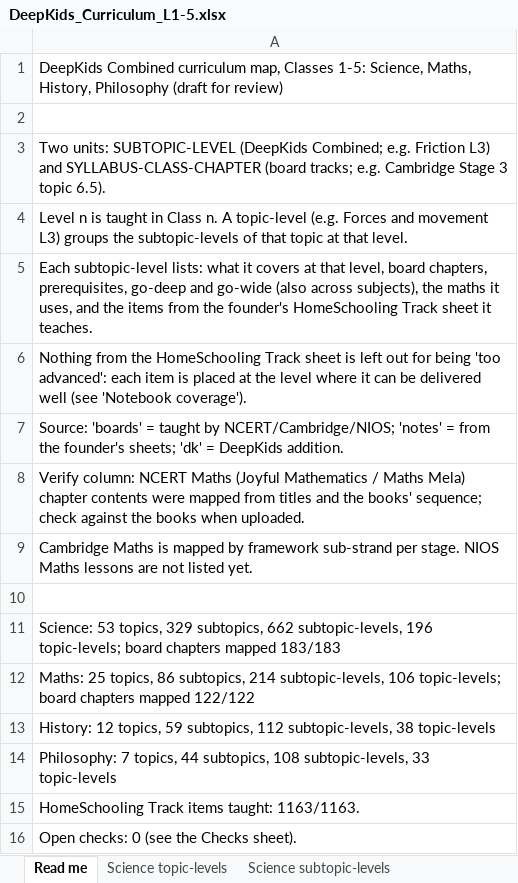
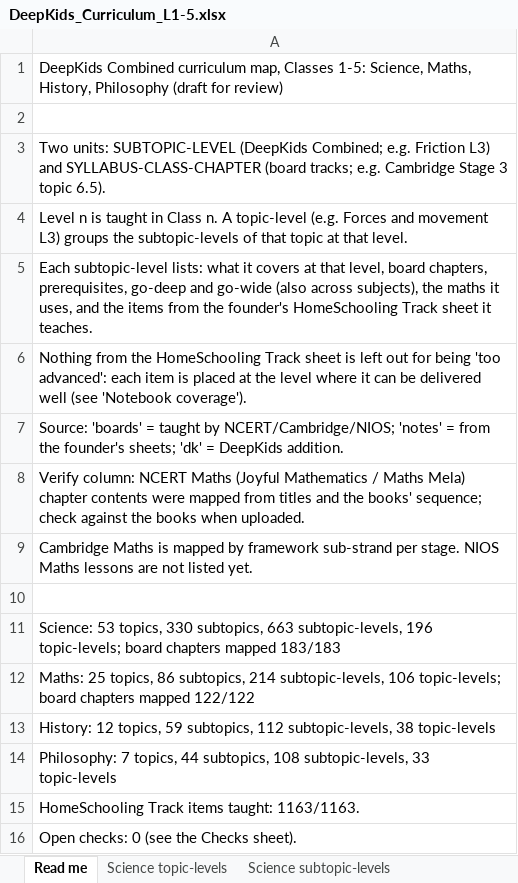
Before and after one commit to sahyujyahs-bot/DeepKids, an Excel workbook: app/DeepKids_Curriculum_L1-5.xlsx, sheet Read me, drawn as a sheet; values as stored, in another font and other column widths than the file's, no borders; the diff names each change by its address in the sheet, - before the commit and + after, or states it on an @@ line.

```diff
--- a/app/DeepKids_Curriculum_L1-5.xlsx (sheet Read me)
+++ b/app/DeepKids_Curriculum_L1-5.xlsx (sheet Read me)
-A11: …53 topics, 329 subtopics, 662 subtopic-levels, 196…
+A11: …53 topics, 330 subtopics, 663 subtopic-levels, 196…
```
Also changed, not shown: sheet Science subtopic-levels, sheet Notebook coverage, sheet Science topic-levels, 35 other files.
